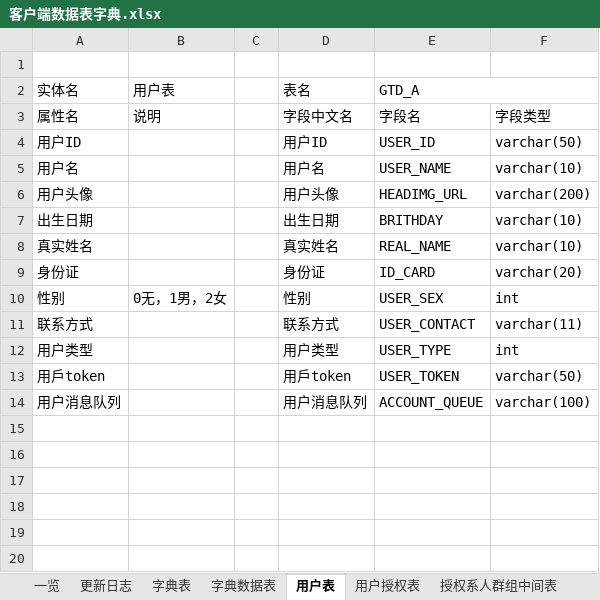
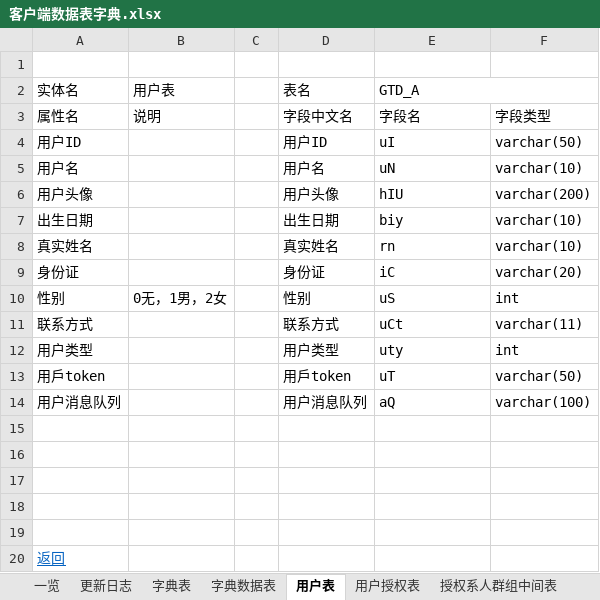
Before and after one commit to XJ-GTD/GTD2, an Excel workbook: A-开发相关文档素材/2.数据库表/客户端数据表字典.xlsx, sheet 用户表, drawn as a sheet; values as stored, in another font and other column widths than the file's, no borders; the diff names each change by its address in the sheet, - before the commit and + after, or states it on an @@ line.

```diff
--- a/A-开发相关文档素材/2.数据库表/客户端数据表字典.xlsx (sheet 用户表)
+++ b/A-开发相关文档素材/2.数据库表/客户端数据表字典.xlsx (sheet 用户表)
-E4 (GTD_A): USER_ID
+E4 (GTD_A): uI
-E5 (GTD_A): USER_NAME
+E5 (GTD_A): uN
-E6 (GTD_A): HEADIMG_URL
+E6 (GTD_A): hIU
-E7 (GTD_A): BRITHDAY
+E7 (GTD_A): biy
-E8 (GTD_A): REAL_NAME
+E8 (GTD_A): rn
-E9 (GTD_A): ID_CARD
+E9 (GTD_A): iC
-E10 (GTD_A): USER_SEX
+E10 (GTD_A): uS
-E11 (GTD_A): USER_CONTACT
+E11 (GTD_A): uCt
-E12 (GTD_A): USER_TYPE
+E12 (GTD_A): uty
-E13 (GTD_A): USER_TOKEN
+E13 (GTD_A): uT
-E14 (GTD_A): ACCOUNT_QUEUE
+E14 (GTD_A): aQ
+row 15: (empty)
+row 16: (empty)
+row 17: (empty)
+row 18: (empty)
+row 19: (empty)
+row 20: 返回
```
Also changed, not shown: sheet 用户授权表, sheet 日程参与人表, sheet 计划表, sheet 日程事件表, sheet 字典数据表, sheet 字典表, 4 more sheets, other sheet tabs.
